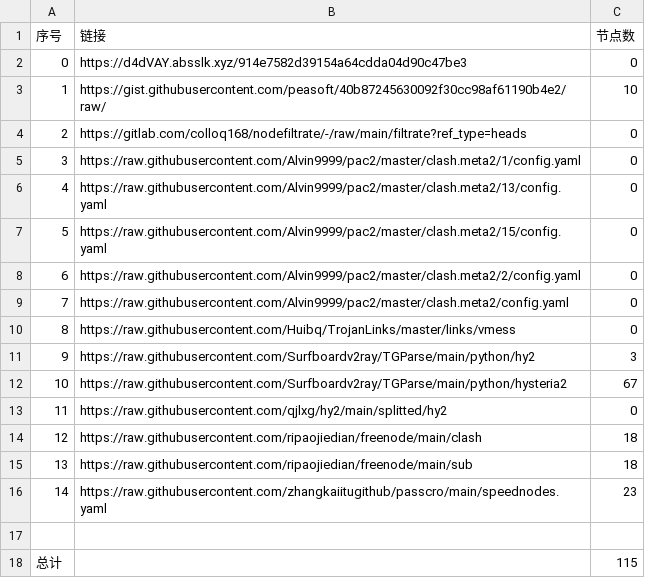
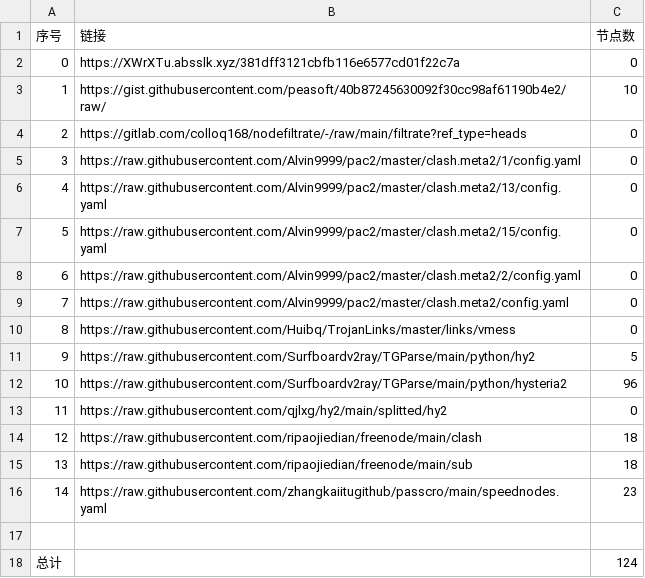
Before and after one commit to ohay5128/NoMoreWalls, a CSV file: list_result.csv, drawn as a sheet.

```diff
--- a/list_result.csv
+++ b/list_result.csv
@@ -1,3 +1,3 @@
 序号,链接,节点数
-0,https://d4dVAY.absslk.xyz/914e7582d39154a64cdda04d90c47be3,0
+0,https://XWrXTu.absslk.xyz/381dff3121cbfb116e6577cd01f22c7a,0
 1,https://gist.githubusercontent.com/peasoft/40b87245630092f30cc98af61190b4e2/raw/,10
@@ -10,4 +10,4 @@
 8,https://raw.githubusercontent.com/Huibq/TrojanLinks/master/links/vmess,0
-9,https://raw.githubusercontent.com/Surfboardv2ray/TGParse/main/python/hy2,3
-10,https://raw.githubusercontent.com/Surfboardv2ray/TGParse/main/python/hysteria2,67
+9,https://raw.githubusercontent.com/Surfboardv2ray/TGParse/main/python/hy2,5
+10,https://raw.githubusercontent.com/Surfboardv2ray/TGParse/main/python/hysteria2,96
 11,https://raw.githubusercontent.com/qjlxg/hy2/main/splitted/hy2,0
@@ -17,2 +17,2 @@
 
-总计,,115
+总计,,124
```
Also changed, not shown: 11 other files.
